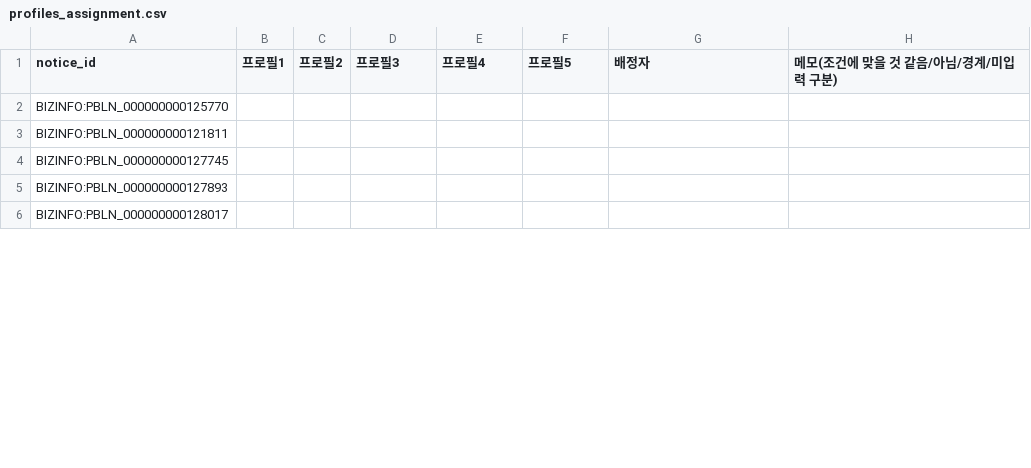
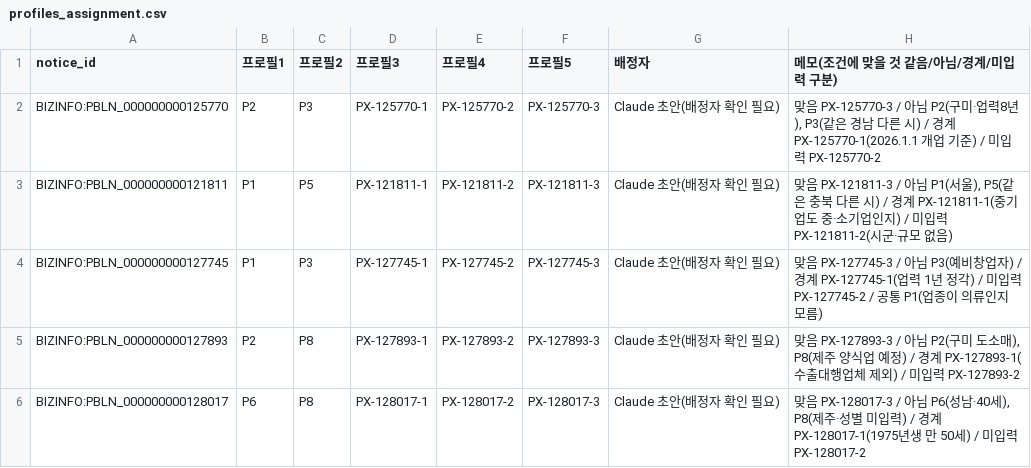
Before and after one commit to encore-ai-campus/mle-01-final-team2, a CSV file: data/goldset/pilot/profiles_assignment.csv, drawn as a sheet; only a part is shown; the diff covers the shown part only.

```diff
--- a/data/goldset/pilot/profiles_assignment.csv
+++ b/data/goldset/pilot/profiles_assignment.csv
@@ -1,6 +1,6 @@
 notice_id,프로필1,프로필2,프로필3,프로필4,프로필5,배정자,메모(조건에 맞을 것 같음/아님/경계/미입력 구분)
-BIZINFO:PBLN_000000000125770,,,,,,,
-BIZINFO:PBLN_000000000121811,,,,,,,
-BIZINFO:PBLN_000000000127745,,,,,,,
-BIZINFO:PBLN_000000000127893,,,,,,,
-BIZINFO:PBLN_000000000128017,,,,,,,
+BIZINFO:PBLN_000000000125770,P2,P3,PX-125770-1,PX-125770-2,PX-125770-3,Claude 초안(배정자 확인 필요),"맞음 PX-125770-3 / 아님 P2(구미·업력8년), P3(같은 경남 다른 시) / 경계 PX-125770-1(2026.1.1 개업 기준) / 미입력 PX-125770-2"
+BIZINFO:PBLN_000000000121811,P1,P5,PX-121811-1,PX-121811-2,PX-121811-3,Claude 초안(배정자 확인 필요),"맞음 PX-121811-3 / 아님 P1(서울), P5(같은 충북 다른 시) / 경계 PX-121811-1(중기업도 중·소기업인지) / 미입력 PX-121811-2(시군·규모 없음)"
+BIZINFO:PBLN_000000000127745,P1,P3,PX-127745-1,PX-127745-2,PX-127745-3,Claude 초안(배정자 확인 필요),맞음 PX-127745-3 / 아님 P3(예비창업자) / 경계 PX-127745-1(업력 1년 정각) / 미입력 PX-127745-2 / 공통 P1(업종이 의류인지 모름)
+BIZINFO:PBLN_000000000127893,P2,P8,PX-127893-1,PX-127893-2,PX-127893-3,Claude 초안(배정자 확인 필요),"맞음 PX-127893-3 / 아님 P2(구미 도소매), P8(제주 양식업 예정) / 경계 PX-127893-1(수출대행업체 제외) / 미입력 PX-127893-2"
+BIZINFO:PBLN_000000000128017,P6,P8,PX-128017-1,PX-128017-2,PX-128017-3,Claude 초안(배정자 확인 필요),"맞음 PX-128017-3 / 아님 P6(성남·40세), P8(제주·성별 미입력) / 경계 PX-128017-1(1975년생 만 50세) / 미입력 PX-128017-2"
```
Also changed, not shown: 35 edited cells elsewhere in this file, 1 other file.
